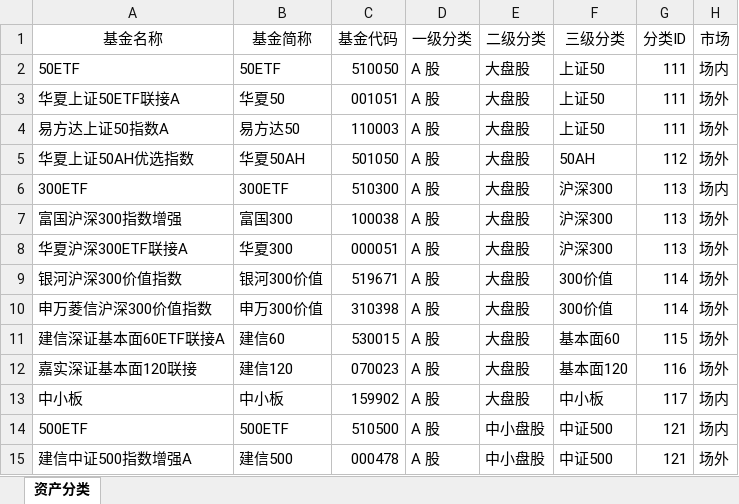
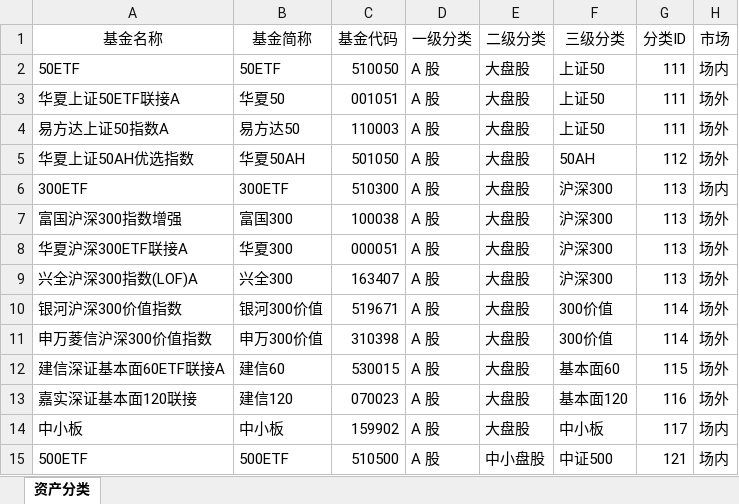
Before and after one commit to klq26/deal-record, an Excel workbook: category/资产配置分类表.xlsx, sheet 资产分类, drawn as a sheet; only a part is shown; the shorter side is filled out with more unchanged rows; values as stored, in another font and other column widths than the file's, no borders; the diff names each change by its address in the sheet, - before the commit and + after, or states it on an @@ line.

```diff
--- a/category/资产配置分类表.xlsx (sheet 资产分类)
+++ b/category/资产配置分类表.xlsx (sheet 资产分类)
+row 9: 兴全沪深300指数(LOF)A | 兴全300 | 163407 | A 股 | 大盘股 | 沪深300 | 113 | 场外
```
Also changed, not shown: 13 other files.
